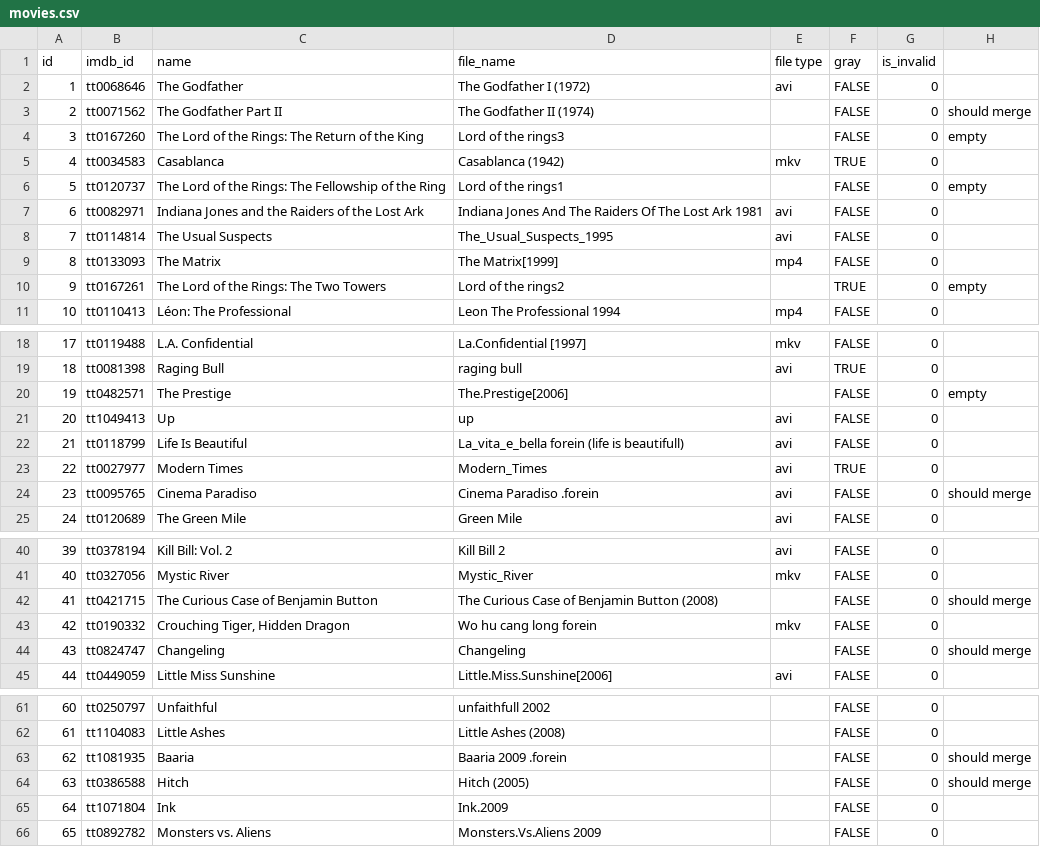
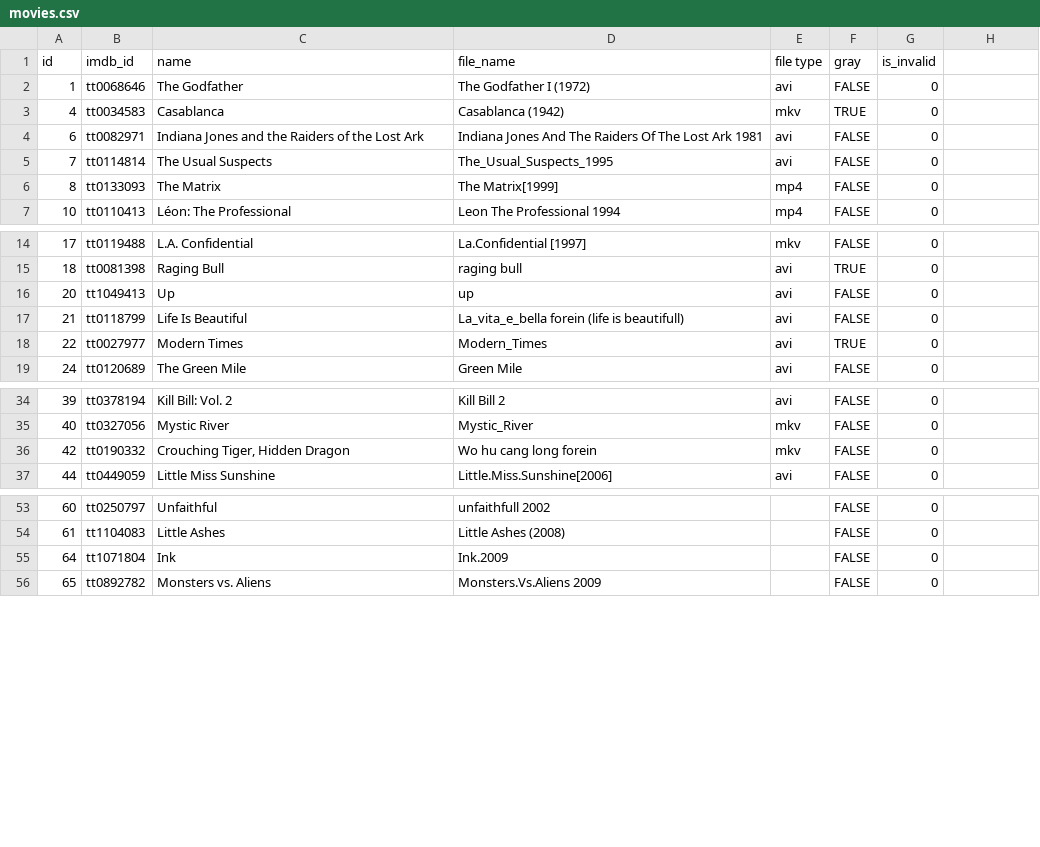
Before and after one commit to MultiModalSentimentAnalysis/MultiModalDataSet, a CSV file: movies.csv, drawn as a sheet; only a part is shown, gaps mark what is left out; the diff covers the shown part only; the diff names each change by its address in the sheet, - before the commit and + after, or states it on an @@ line.

Commit message:
Update movies.csv

```diff
--- a/movies.csv
+++ b/movies.csv
-row 3: 2 | tt0071562 | The Godfather Part II | The Godfather II (1974) |  | FALSE | 0 | should merge
-row 4: 3 | tt0167260 | The Lord of the Rings: The Return of the King | Lord of the rings3 |  | FALSE | 0 | empty
-row 6: 5 | tt0120737 | The Lord of the Rings: The Fellowship of the Ring | Lord of the rings1 |  | FALSE | 0 | empty
-row 10: 9 | tt0167261 | The Lord of the Rings: The Two Towers | Lord of the rings2 |  | TRUE | 0 | empty
-row 20: 19 | tt0482571 | The Prestige | The.Prestige[2006] |  | FALSE | 0 | empty
-row 24: 23 | tt0095765 | Cinema Paradiso | Cinema Paradiso .forein | avi | FALSE | 0 | should merge
-row 42: 41 | tt0421715 | The Curious Case of Benjamin Button | The Curious Case of Benjamin Button (2008) |  | FALSE | 0 | should merge
-row 44: 43 | tt0824747 | Changeling | Changeling |  | FALSE | 0 | should merge
-row 63: 62 | tt1081935 | Baaria | Baaria 2009 .forein |  | FALSE | 0 | should merge
-row 64: 63 | tt0386588 | Hitch | Hitch (2005) |  | FALSE | 0 | should merge
```
Also changed, not shown: 7 removed rows elsewhere in this file.
